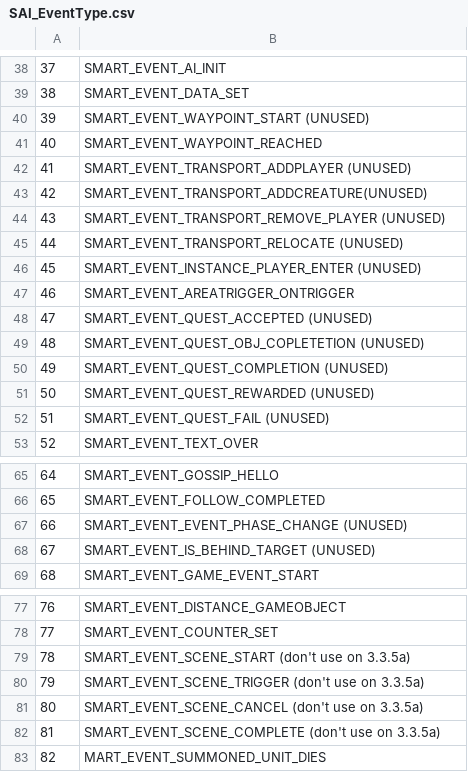
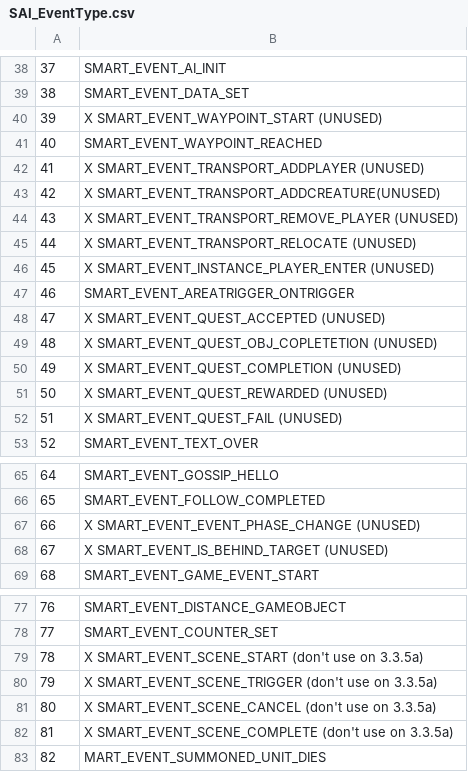
Before and after one commit to chaosua/Truice, a CSV file: CSV/SAI_EventType.csv, drawn as a sheet; only a part is shown, gaps mark what is left out; the diff covers the shown part only.

```diff
--- a/CSV/SAI_EventType.csv
+++ b/CSV/SAI_EventType.csv
@@ -39,15 +39,15 @@
 38;SMART_EVENT_DATA_SET
-39;SMART_EVENT_WAYPOINT_START (UNUSED)
+39;X SMART_EVENT_WAYPOINT_START (UNUSED)
 40;SMART_EVENT_WAYPOINT_REACHED
-41;SMART_EVENT_TRANSPORT_ADDPLAYER (UNUSED)
-42;SMART_EVENT_TRANSPORT_ADDCREATURE(UNUSED)
-43;SMART_EVENT_TRANSPORT_REMOVE_PLAYER (UNUSED)
-44;SMART_EVENT_TRANSPORT_RELOCATE (UNUSED)
-45;SMART_EVENT_INSTANCE_PLAYER_ENTER (UNUSED)
+41;X SMART_EVENT_TRANSPORT_ADDPLAYER (UNUSED)
+42;X SMART_EVENT_TRANSPORT_ADDCREATURE(UNUSED)
+43;X SMART_EVENT_TRANSPORT_REMOVE_PLAYER (UNUSED)
+44;X SMART_EVENT_TRANSPORT_RELOCATE (UNUSED)
+45;X SMART_EVENT_INSTANCE_PLAYER_ENTER (UNUSED)
 46;SMART_EVENT_AREATRIGGER_ONTRIGGER
-47;SMART_EVENT_QUEST_ACCEPTED (UNUSED)
-48;SMART_EVENT_QUEST_OBJ_COPLETETION (UNUSED)
-49;SMART_EVENT_QUEST_COMPLETION (UNUSED)
-50;SMART_EVENT_QUEST_REWARDED (UNUSED)
-51;SMART_EVENT_QUEST_FAIL (UNUSED)
+47;X SMART_EVENT_QUEST_ACCEPTED (UNUSED)
+48;X SMART_EVENT_QUEST_OBJ_COPLETETION (UNUSED)
+49;X SMART_EVENT_QUEST_COMPLETION (UNUSED)
+50;X SMART_EVENT_QUEST_REWARDED (UNUSED)
+51;X SMART_EVENT_QUEST_FAIL (UNUSED)
 52;SMART_EVENT_TEXT_OVER
@@ -66,4 +66,4 @@
 65;SMART_EVENT_FOLLOW_COMPLETED
-66;SMART_EVENT_EVENT_PHASE_CHANGE (UNUSED)
-67;SMART_EVENT_IS_BEHIND_TARGET (UNUSED)
+66;X SMART_EVENT_EVENT_PHASE_CHANGE (UNUSED)
+67;X SMART_EVENT_IS_BEHIND_TARGET (UNUSED)
 68;SMART_EVENT_GAME_EVENT_START
@@ -78,6 +78,6 @@
 77;SMART_EVENT_COUNTER_SET
-78;SMART_EVENT_SCENE_START (don't use on 3.3.5a)
-79;SMART_EVENT_SCENE_TRIGGER (don't use on 3.3.5a)
-80;SMART_EVENT_SCENE_CANCEL (don't use on 3.3.5a)
-81;SMART_EVENT_SCENE_COMPLETE (don't use on 3.3.5a)
+78;X SMART_EVENT_SCENE_START (don't use on 3.3.5a)
+79;X SMART_EVENT_SCENE_TRIGGER (don't use on 3.3.5a)
+80;X SMART_EVENT_SCENE_CANCEL (don't use on 3.3.5a)
+81;X SMART_EVENT_SCENE_COMPLETE (don't use on 3.3.5a)
 82;MART_EVENT_SUMMONED_UNIT_DIES
```
Also changed, not shown: 4 edited cells elsewhere in this file, 7 other files.
